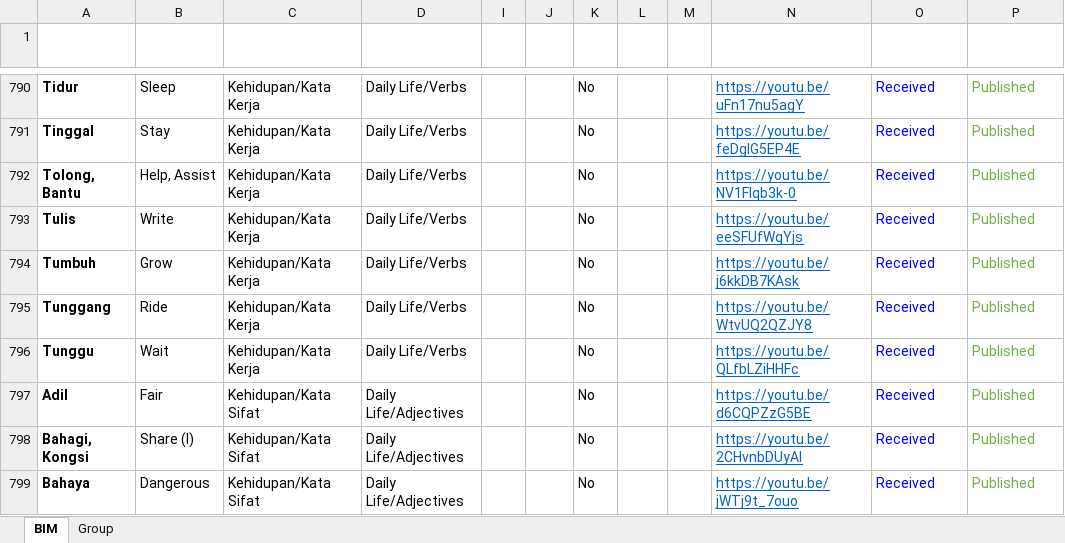
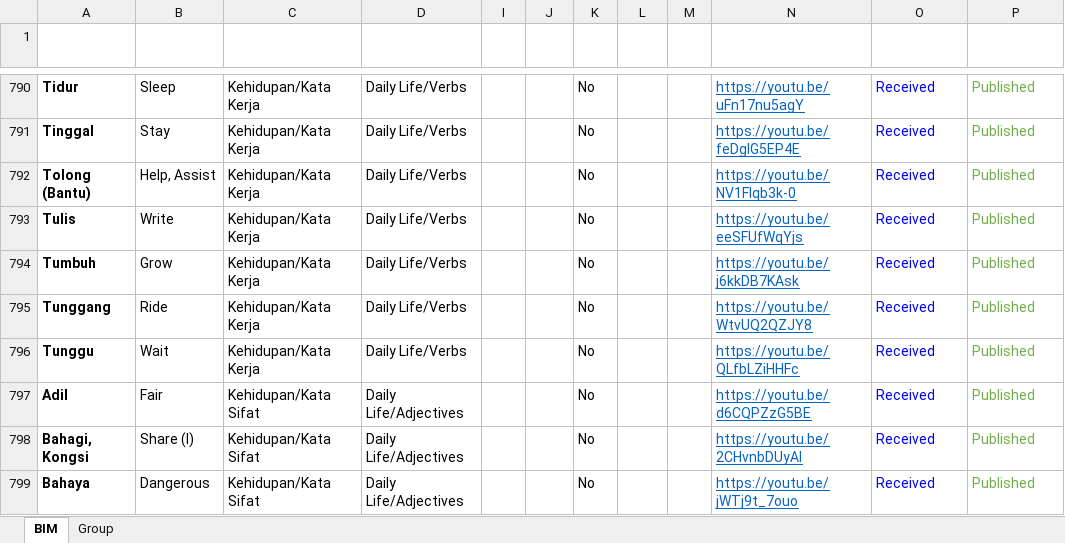
Before and after one commit to malaysiafederationofthedeaf/ggb-mfd-project, an Excel workbook: public/assets/BIM.xlsx, sheet BIM, drawn as a sheet; only a part is shown, gaps mark what is left out; values as stored, in another font and other column widths than the file's, no borders; charts and pictures and conditional formats and table styles not drawn; the diff names each change by its address in the sheet, - before the commit and + after, or states it on an @@ line.

Commit message:
update BIM Sheet bantu

```diff
--- a/public/assets/BIM.xlsx (sheet BIM)
+++ b/public/assets/BIM.xlsx (sheet BIM)
-A792 (Perkataan): Tolong, Bantu
+A792 (Perkataan): Tolong (Bantu)
```
